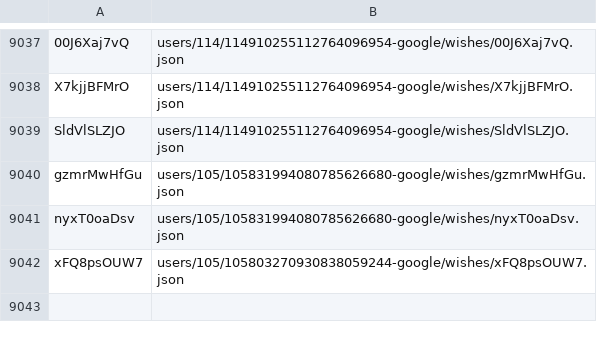
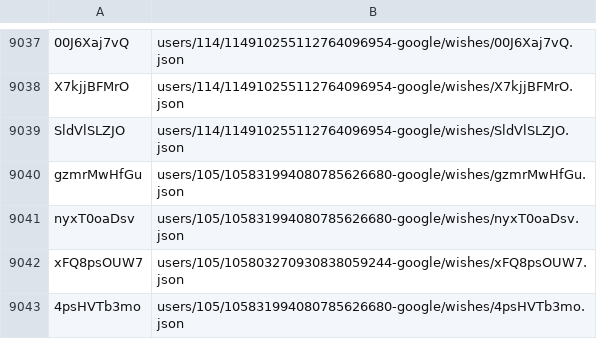
Before and after one commit to knigopis/repo2.knigopis.com, a CSV file: wishes.csv, drawn as a sheet; only a part is shown, gaps mark what is left out.

```diff
--- a/wishes.csv
+++ b/wishes.csv
@@ -9042 +9042,2 @@ nyxT0oaDsv,users/105/105831994080785626680-google/wishes/nyxT0oaDsv.json
 xFQ8psOUW7,users/105/105803270930838059244-google/wishes/xFQ8psOUW7.json
+4psHVTb3mo,users/105/105831994080785626680-google/wishes/4psHVTb3mo.json
```
Also changed, not shown: 2 other files.
